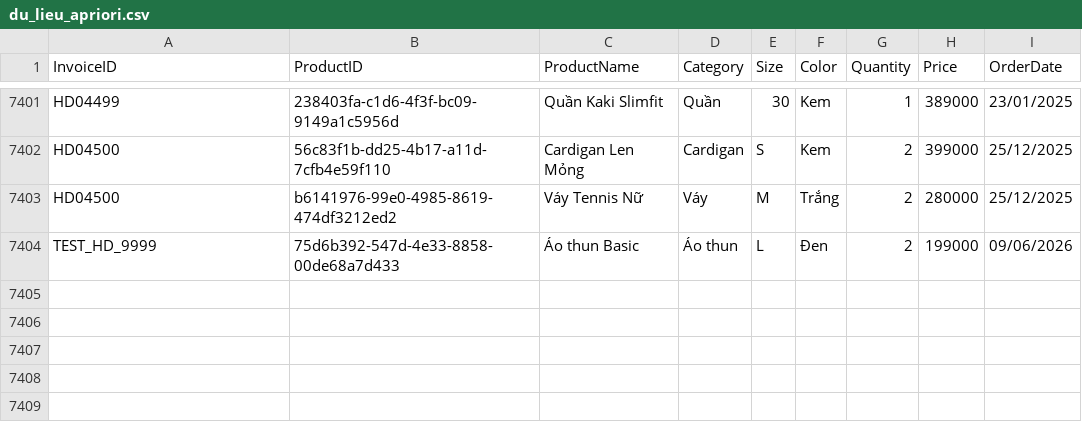
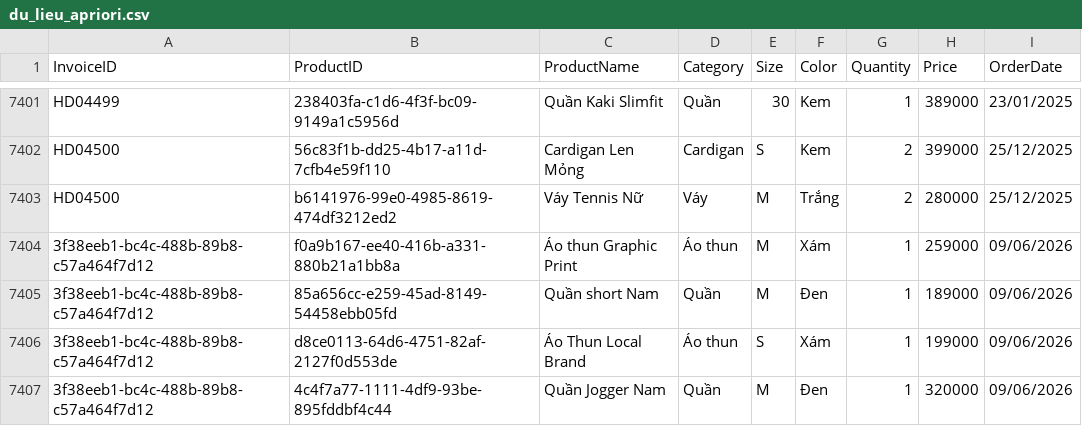
Before and after one commit to phanminhtam220405-design/AprioriRecommendation, a CSV file: data/du_lieu_apriori.csv, drawn as a sheet; only a part is shown, gaps mark what is left out.

```diff
--- a/data/du_lieu_apriori.csv
+++ b/data/du_lieu_apriori.csv
@@ -7403,2 +7403,5 @@ HD04500,56c83f1b-dd25-4b17-a11d-7cfb4e59f110,Cardigan Len Mỏng,Cardigan,S,Kem,
 HD04500,b6141976-99e0-4985-8619-474df3212ed2,Váy Tennis Nữ,Váy,M,Trắng,2,280000,25/12/2025
-TEST_HD_9999,75d6b392-547d-4e33-8858-00de68a7d433,Áo thun Basic,Áo thun,L,Đen,2,199000,09/06/2026
+3f38eeb1-bc4c-488b-89b8-c57a464f7d12,f0a9b167-ee40-416b-a331-880b21a1bb8a,Áo thun Graphic Print,Áo thun,M,Xám,1,259000,09/06/2026
+3f38eeb1-bc4c-488b-89b8-c57a464f7d12,85a656cc-e259-45ad-8149-54458ebb05fd,Quần short Nam,Quần,M,Đen,1,189000,09/06/2026
+3f38eeb1-bc4c-488b-89b8-c57a464f7d12,d8ce0113-64d6-4751-82af-2127f0d553de,Áo Thun Local Brand,Áo thun,S,Xám,1,199000,09/06/2026
+3f38eeb1-bc4c-488b-89b8-c57a464f7d12,4c4f7a77-1111-4df9-93be-895fddbf4c44,Quần Jogger Nam,Quần,M,Đen,1,320000,09/06/2026
```
Also changed, not shown: 2 other files.
